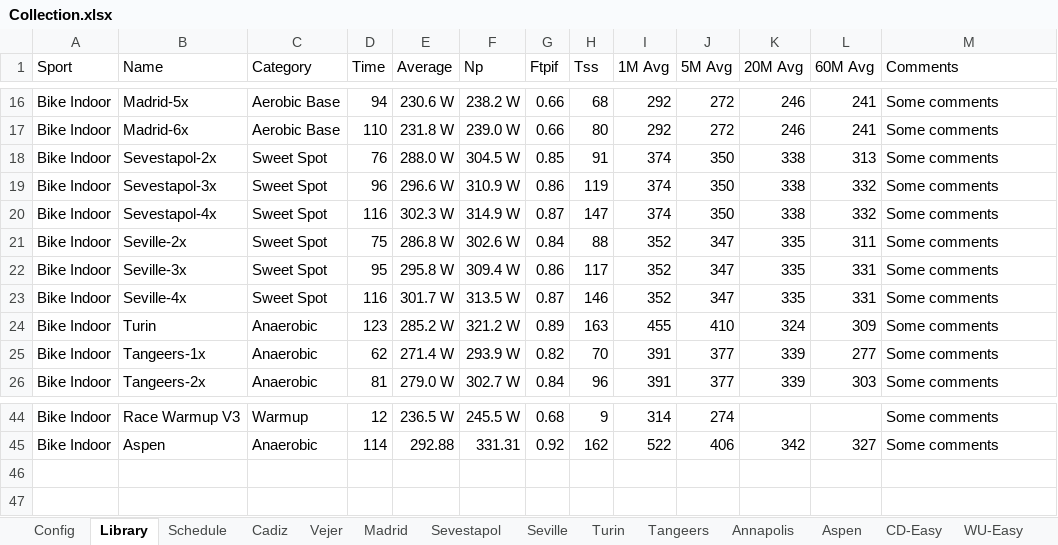
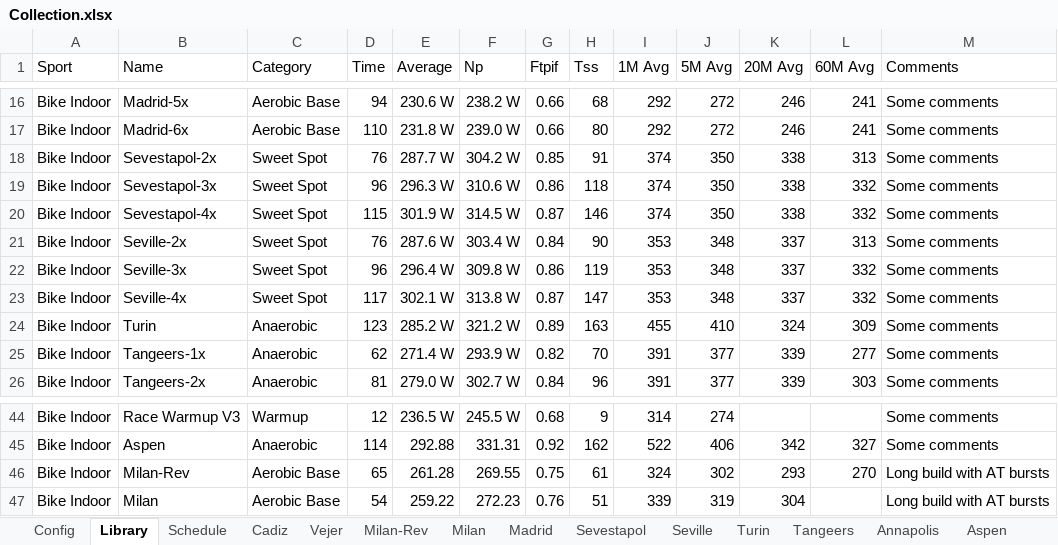
Before and after one commit to dvanbolt/TrainerCourses, an Excel workbook: Collection.xlsx, sheet Library, drawn as a sheet; only a part is shown, gaps mark what is left out; values as stored, in another font and other column widths than the file's, no borders; table styles not drawn; the diff names each change by its address in the sheet, - before the commit and + after, or states it on an @@ line.

```diff
--- a/Collection.xlsx (sheet Library)
+++ b/Collection.xlsx (sheet Library)
+sheet tab: Milan-Rev
+sheet tab: Milan
-E18 (Average): 288.0 W
+E18 (Average): 287.7 W
-F18 (Np): 304.5 W
+F18 (Np): 304.2 W
-E19 (Average): 296.6 W
+E19 (Average): 296.3 W
-F19 (Np): 310.9 W
+F19 (Np): 310.6 W
-H19 (Tss): 119
+H19 (Tss): 118
-D20 (Time): 116
+D20 (Time): 115
-E20 (Average): 302.3 W
+E20 (Average): 301.9 W
-F20 (Np): 314.9 W
+F20 (Np): 314.5 W
-H20 (Tss): 147
+H20 (Tss): 146
-D21 (Time): 75
+D21 (Time): 76
-E21 (Average): 286.8 W
+E21 (Average): 287.6 W
-F21 (Np): 302.6 W
+F21 (Np): 303.4 W
-H21 (Tss): 88
+H21 (Tss): 90
-I21:I23 (1M Avg): 352
+I21:I23 (1M Avg): 353
-J21:J23 (5M Avg): 347
+J21:J23 (5M Avg): 348
-K21:K23 (20M Avg): 335
+K21:K23 (20M Avg): 337
-L21 (60M Avg): 311
+L21 (60M Avg): 313
-D22 (Time): 95
+D22 (Time): 96
-E22 (Average): 295.8 W
+E22 (Average): 296.4 W
-F22 (Np): 309.4 W
+F22 (Np): 309.8 W
-H22 (Tss): 117
+H22 (Tss): 119
-L22:L23 (60M Avg): 331
+L22:L23 (60M Avg): 332
-D23 (Time): 116
+D23 (Time): 117
-E23 (Average): 301.7 W
+E23 (Average): 302.1 W
-F23 (Np): 313.5 W
+F23 (Np): 313.8 W
-H23 (Tss): 146
+H23 (Tss): 147
+row 46: Bike Indoor | Milan-Rev | Aerobic Base | 65 | 261.28 | 269.55 | 0.75 | 61 | 324 | 302 | 293 | 270 | Long build with AT bursts
+row 47: Bike Indoor | Milan | Aerobic Base | 54 | 259.22 | 272.23 | 0.76 | 51 | 339 | 319 | 304 |  | Long build with AT bursts
```
Also changed, not shown: sheet Sevestapol, sheet Seville, 2 other files.
